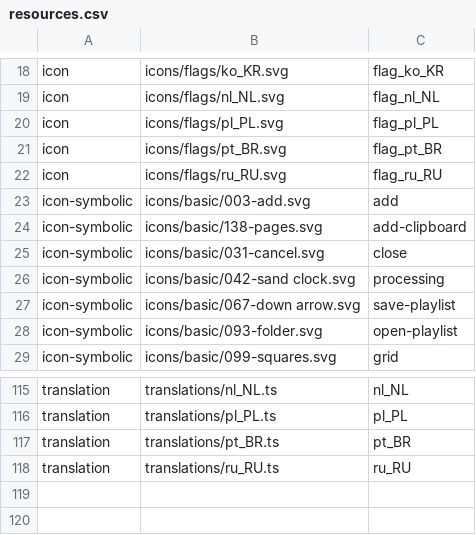
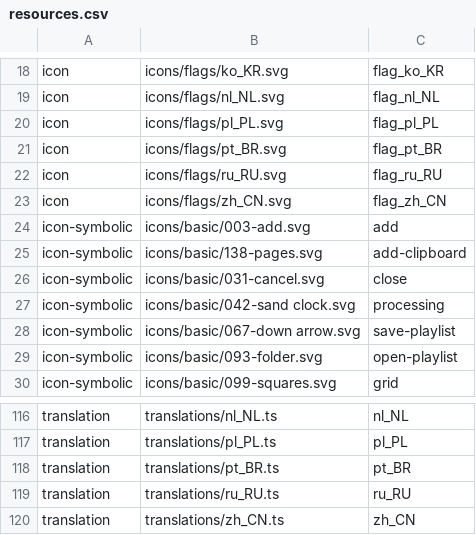
Before and after one commit to vzhd1701/gridplayer, a CSV file: resources/resources.csv, drawn as a sheet; only a part is shown, gaps mark what is left out.

Commit message:
feat: add Chinese Simplified translation

```diff
--- a/resources/resources.csv
+++ b/resources/resources.csv
@@ -22,2 +22,3 @@ icon,icons/flags/pt_BR.svg,flag_pt_BR
 icon,icons/flags/ru_RU.svg,flag_ru_RU
+icon,icons/flags/zh_CN.svg,flag_zh_CN
 icon-symbolic,icons/basic/003-add.svg,add
@@ -118 +119,2 @@ translation,translations/pt_BR.ts,pt_BR
 translation,translations/ru_RU.ts,ru_RU
+translation,translations/zh_CN.ts,zh_CN
```
Also changed, not shown: 4 other files.
